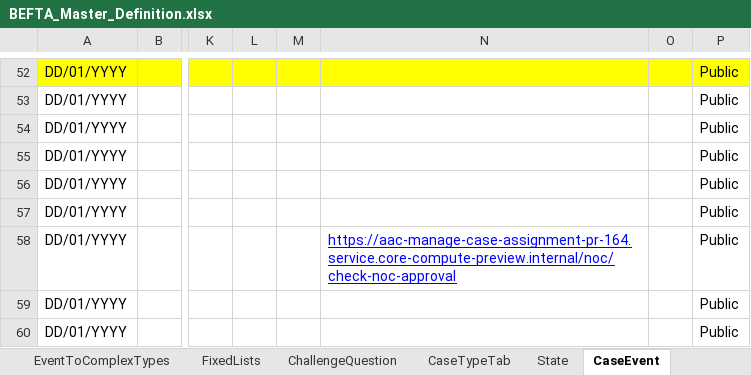
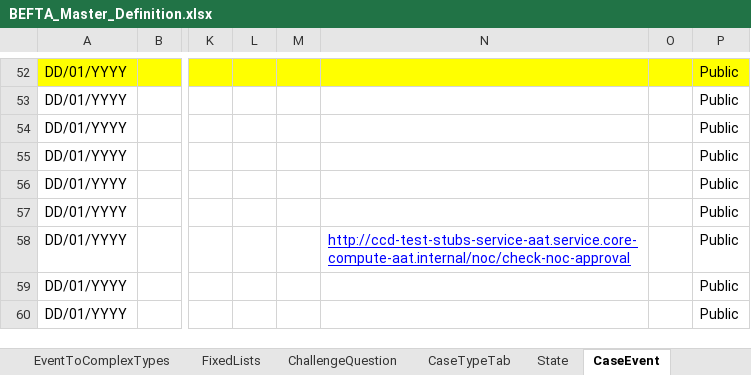
Before and after one commit to hmcts/befta-fw, an Excel workbook: src/main/resources/uk/gov/hmcts/befta/dse/ccd/definitions/excel/BEFTA_Master_Definition.xlsx, sheet CaseEvent, drawn as a sheet; only a part is shown, gaps mark what is left out; values as stored, in another font and other column widths than the file's, no borders; table styles not drawn; the diff names each change by its address in the sheet, - before the commit and + after, or states it on an @@ line.

```diff
--- a/src/main/resources/uk/gov/hmcts/befta/dse/ccd/definitions/excel/BEFTA_Master_Definition.xlsx (sheet CaseEvent)
+++ b/src/main/resources/uk/gov/hmcts/befta/dse/ccd/definitions/excel/BEFTA_Master_Definition.xlsx (sheet CaseEvent)
-N58: https://aac-manage-case-assignment-pr-164.service.core-compute-preview.internal/noc/check-noc-approval
+N58: http://ccd-test-stubs-service-aat.service.core-compute-aat.internal/noc/check-noc-approval
```
Also changed, not shown: 1 other file.
